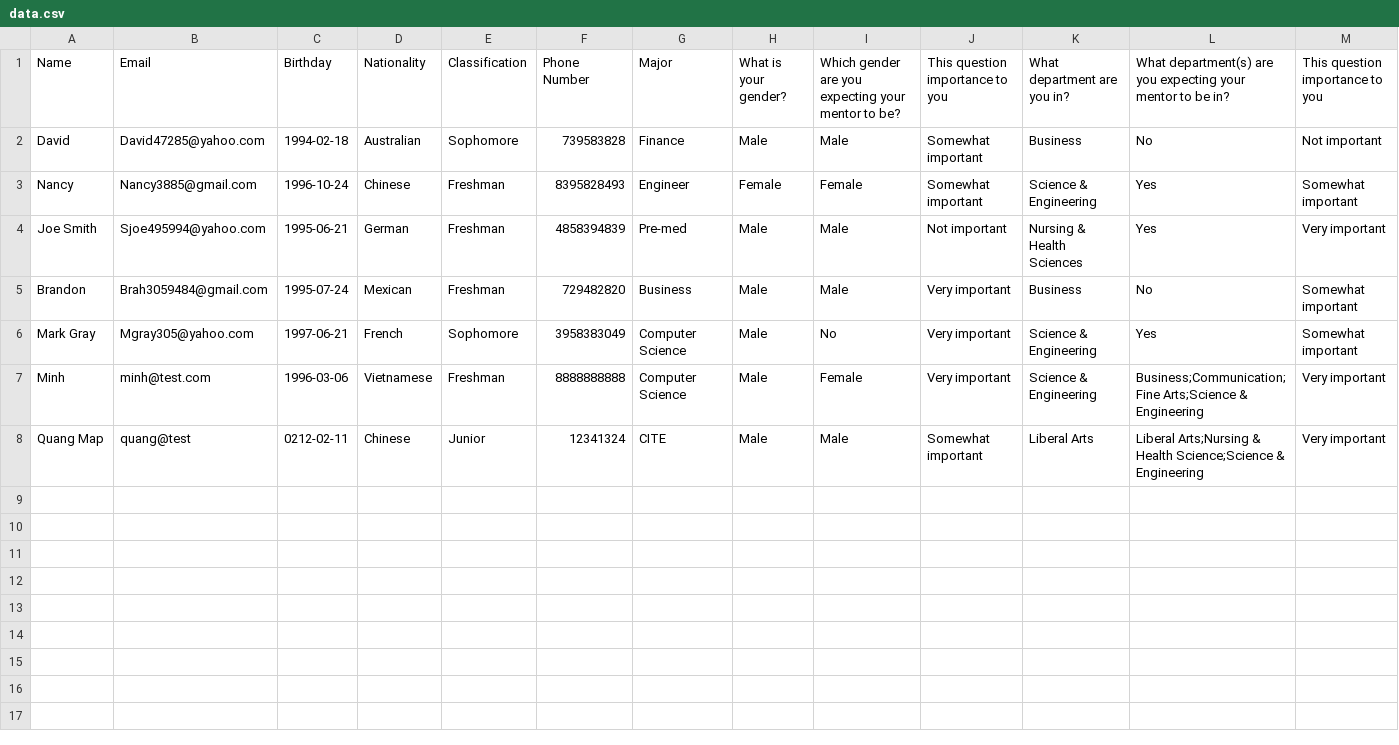
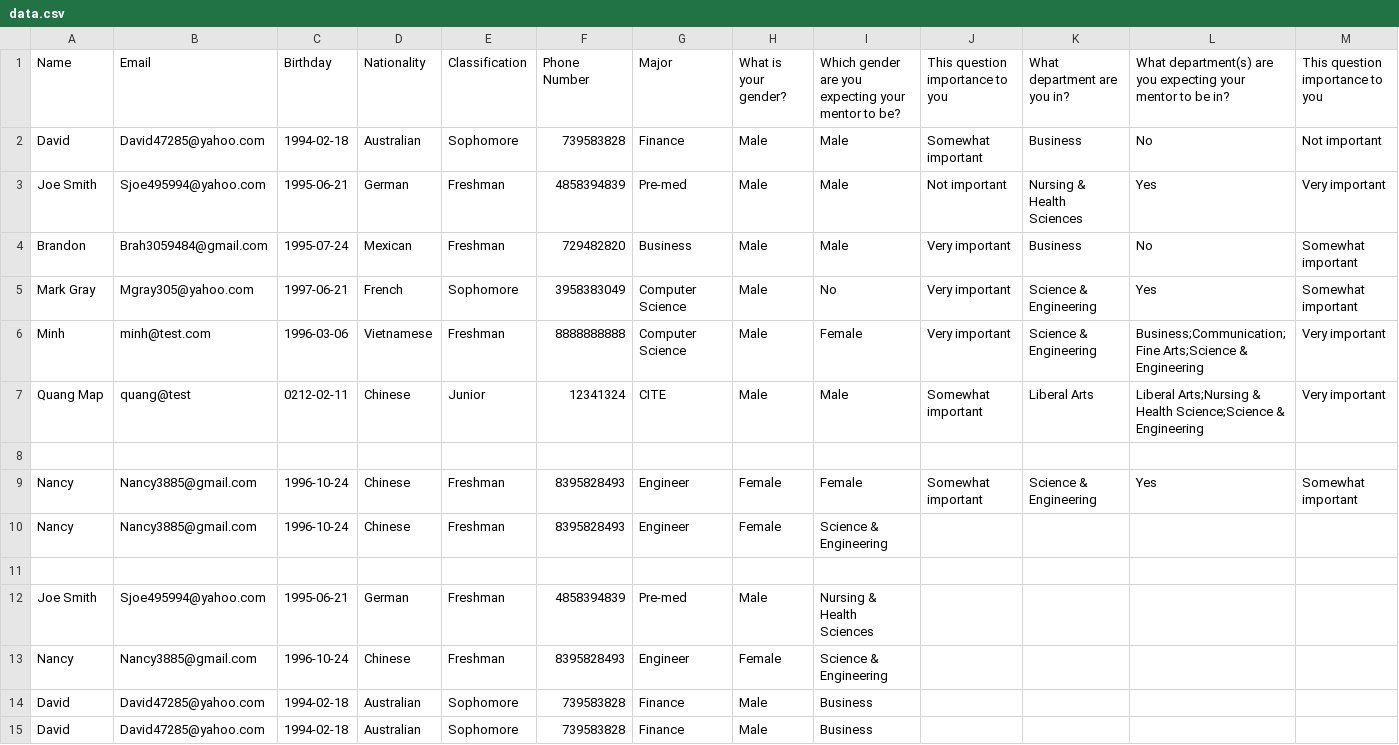
Before and after one commit to minhhoangtcu/Match, a CSV file: data/data.csv, drawn as a sheet; only a part is shown; rows hold the shown columns only; the diff names each change by its address in the sheet, - before the commit and + after, or states it on an @@ line.

```diff
--- a/data/data.csv
+++ b/data/data.csv
+row 8: (empty)
@@ row 3 moved to row 9: Nancy @@
+row 10: Nancy | Nancy3885@gmail.com | 1996-10-24 | Chinese | Freshman | 8395828493 | Engineer | Female | Science & Engineering
+row 11: (empty)
+row 12: Joe Smith | Sjoe495994@yahoo.com | 1995-06-21 | German | Freshman | 4858394839 | Pre-med | Male | Nursing & Health Sciences
+row 13: Nancy | Nancy3885@gmail.com | 1996-10-24 | Chinese | Freshman | 8395828493 | Engineer | Female | Science & Engineering
+row 14: David | David47285@yahoo.com | 1994-02-18 | Australian | Sophomore | 739583828 | Finance | Male | Business
+row 15: David | David47285@yahoo.com | 1994-02-18 | Australian | Sophomore | 739583828 | Finance | Male | Business
```
Also changed, not shown: 3 other files.
